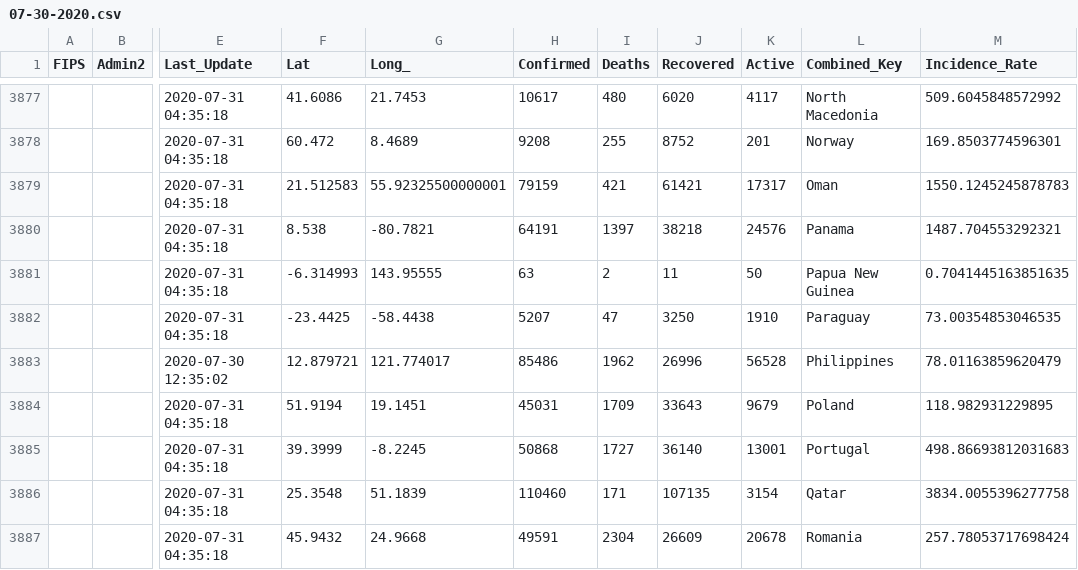
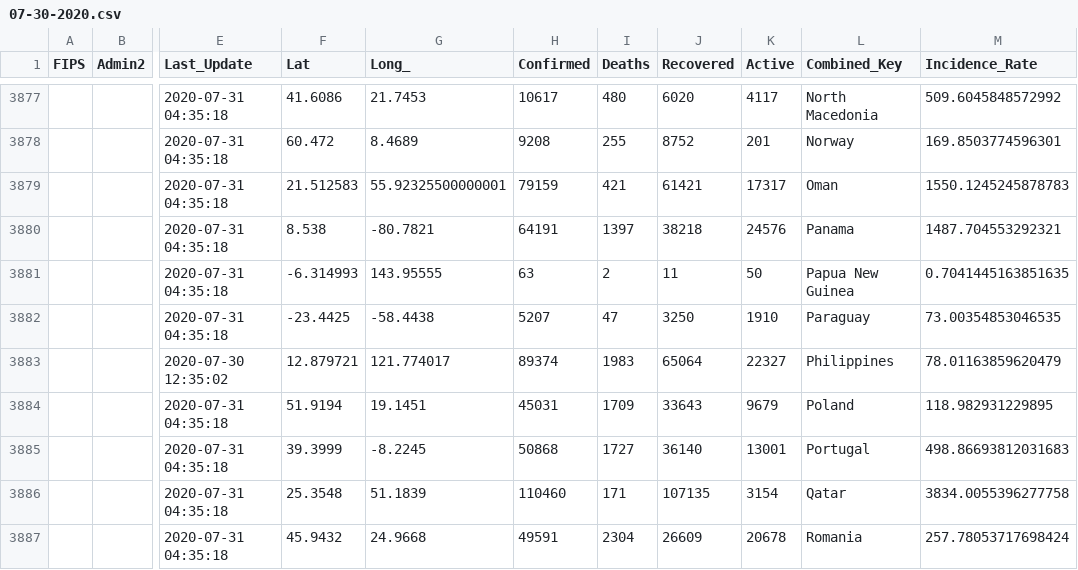
Before and after one commit to bschram/covid-data-public, a CSV file: data/cases-jhu/csse_covid_19_daily_reports/07-30-2020.csv, drawn as a sheet; only a part is shown, gaps mark what is left out; the diff names each change by its address in the sheet, - before the commit and + after, or states it on an @@ line.

```diff
--- a/data/cases-jhu/csse_covid_19_daily_reports/07-30-2020.csv
+++ b/data/cases-jhu/csse_covid_19_daily_reports/07-30-2020.csv
-H3883 (Confirmed): 85486
+H3883 (Confirmed): 89374
-I3883 (Deaths): 1962
+I3883 (Deaths): 1983
-J3883 (Recovered): 26996
+J3883 (Recovered): 65064
-K3883 (Active): 56528
+K3883 (Active): 22327
```
Also changed, not shown: data/cases-jhu/csse_covid_19_daily_reports/07-31-2020.csv, data/cases-jhu/csse_covid_19_daily_reports/08-01-2020.csv, 11 other files.
